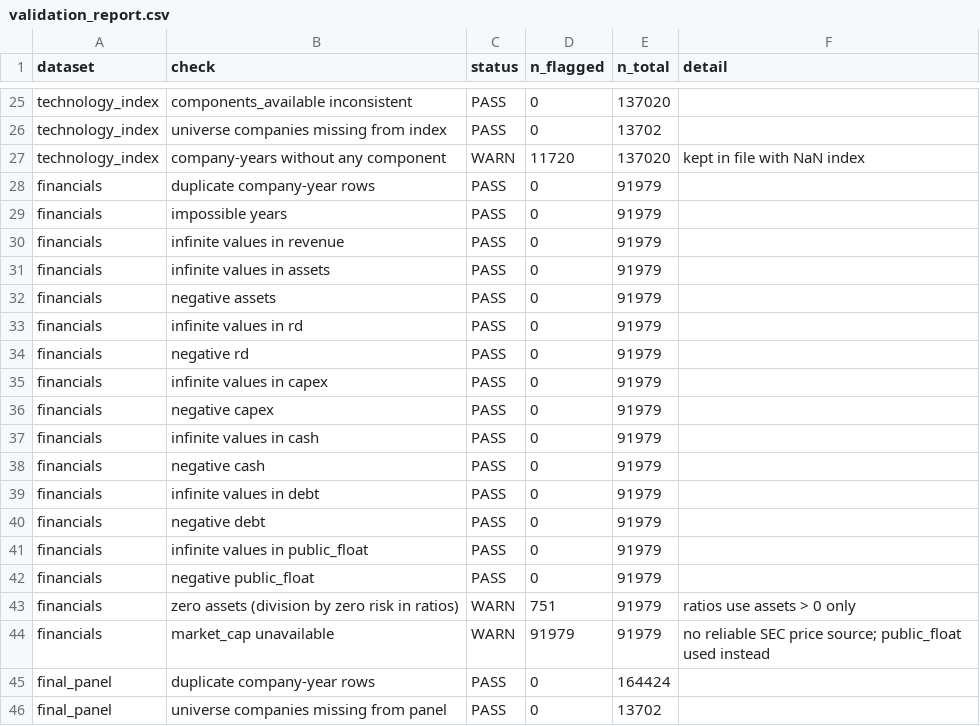
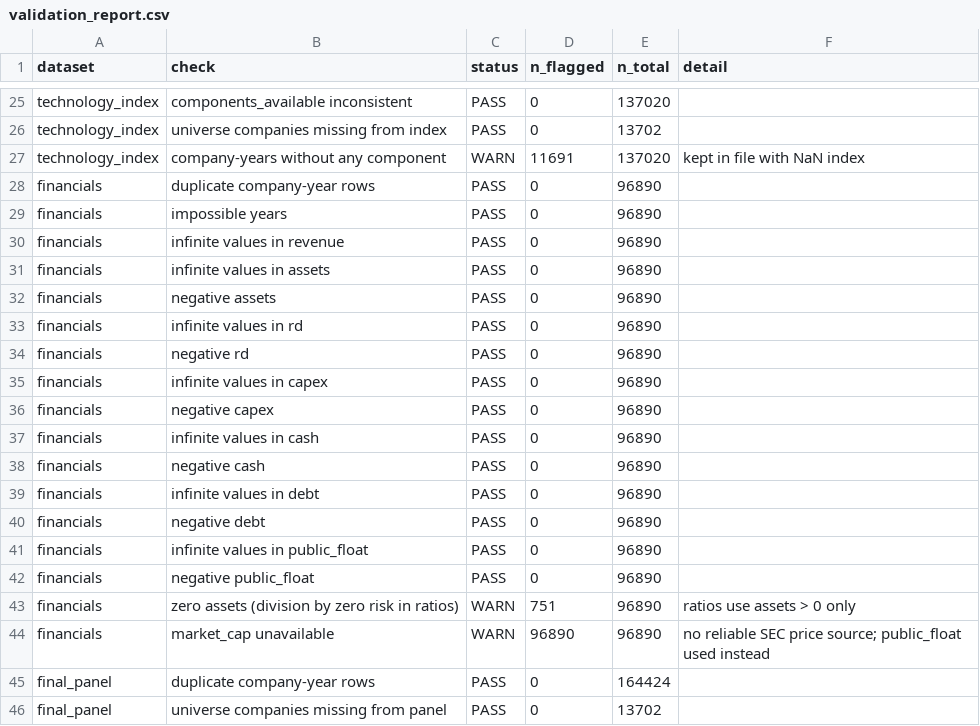
Before and after one commit to UmarovMirjalol/quantify, a CSV file: data/validation/validation_report.csv, drawn as a sheet; only a part is shown, gaps mark what is left out; the diff covers the shown part only.

```diff
--- a/data/validation/validation_report.csv
+++ b/data/validation/validation_report.csv
@@ -26,20 +26,20 @@ technology_index,components_available inconsistent,PASS,0,137020,
 technology_index,universe companies missing from index,PASS,0,13702,
-technology_index,company-years without any component,WARN,11720,137020,kept in file with NaN index
-financials,duplicate company-year rows,PASS,0,91979,
-financials,impossible years,PASS,0,91979,
-financials,infinite values in revenue,PASS,0,91979,
-financials,infinite values in assets,PASS,0,91979,
-financials,negative assets,PASS,0,91979,
-financials,infinite values in rd,PASS,0,91979,
-financials,negative rd,PASS,0,91979,
-financials,infinite values in capex,PASS,0,91979,
-financials,negative capex,PASS,0,91979,
-financials,infinite values in cash,PASS,0,91979,
-financials,negative cash,PASS,0,91979,
-financials,infinite values in debt,PASS,0,91979,
-financials,negative debt,PASS,0,91979,
-financials,infinite values in public_float,PASS,0,91979,
-financials,negative public_float,PASS,0,91979,
-financials,zero assets (division by zero risk in ratios),WARN,751,91979,ratios use assets > 0 only
-financials,market_cap unavailable,WARN,91979,91979,no reliable SEC price source; public_float used instead
+technology_index,company-years without any component,WARN,11691,137020,kept in file with NaN index
+financials,duplicate company-year rows,PASS,0,96890,
+financials,impossible years,PASS,0,96890,
+financials,infinite values in revenue,PASS,0,96890,
+financials,infinite values in assets,PASS,0,96890,
+financials,negative assets,PASS,0,96890,
+financials,infinite values in rd,PASS,0,96890,
+financials,negative rd,PASS,0,96890,
+financials,infinite values in capex,PASS,0,96890,
+financials,negative capex,PASS,0,96890,
+financials,infinite values in cash,PASS,0,96890,
+financials,negative cash,PASS,0,96890,
+financials,infinite values in debt,PASS,0,96890,
+financials,negative debt,PASS,0,96890,
+financials,infinite values in public_float,PASS,0,96890,
+financials,negative public_float,PASS,0,96890,
+financials,zero assets (division by zero risk in ratios),WARN,751,96890,ratios use assets > 0 only
+financials,market_cap unavailable,WARN,96890,96890,no reliable SEC price source; public_float used instead
 final_panel,duplicate company-year rows,PASS,0,164424,
```
Also changed, not shown: 5 edited cells elsewhere in this file, data/startups/sic_technology_map.csv, data/technology_index/coverage_report.csv, 29 other files.
